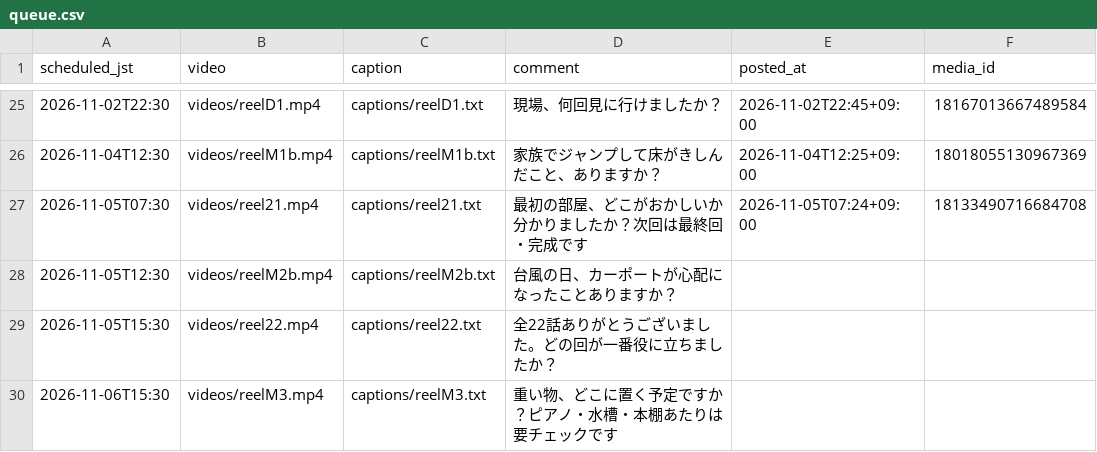
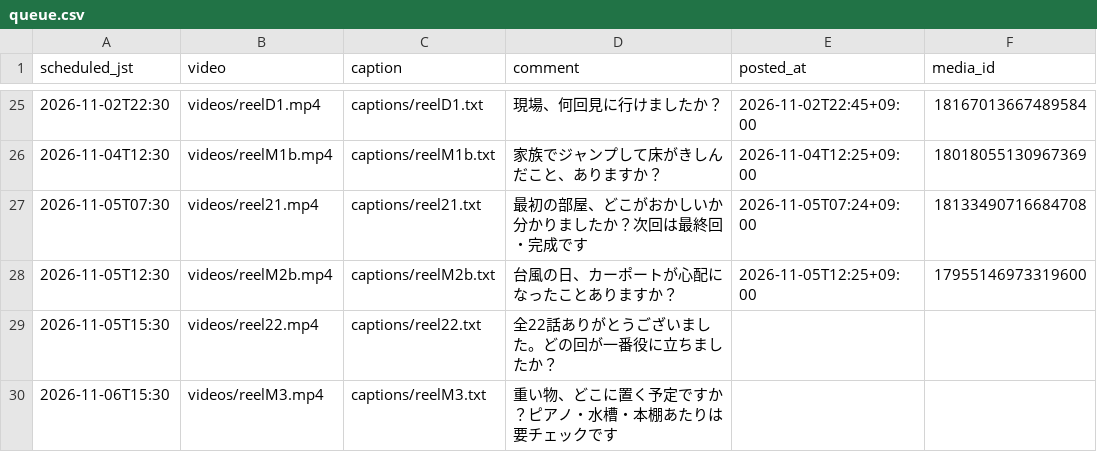
Before and after one commit to rikutonbo318-ctrl/TOWA, a CSV file: instagram/queue.csv, drawn as a sheet; only a part is shown, gaps mark what is left out.

```diff
--- a/instagram/queue.csv
+++ b/instagram/queue.csv
@@ -27,3 +27,3 @@ scheduled_jst,video,caption,comment,posted_at,media_id
 2026-11-05T07:30,videos/reel21.mp4,captions/reel21.txt,最初の部屋、どこがおかしいか分かりましたか？次回は最終回・完成です,2026-11-05T07:24+09:00,18133490716684708
-2026-11-05T12:30,videos/reelM2b.mp4,captions/reelM2b.txt,台風の日、カーポートが心配になったことありますか？,,
+2026-11-05T12:30,videos/reelM2b.mp4,captions/reelM2b.txt,台風の日、カーポートが心配になったことありますか？,2026-11-05T12:25+09:00,17955146973319600
 2026-11-05T15:30,videos/reel22.mp4,captions/reel22.txt,全22話ありがとうございました。どの回が一番役に立ちましたか？,,
```
Also changed, not shown: instagram/audio_used.csv.
